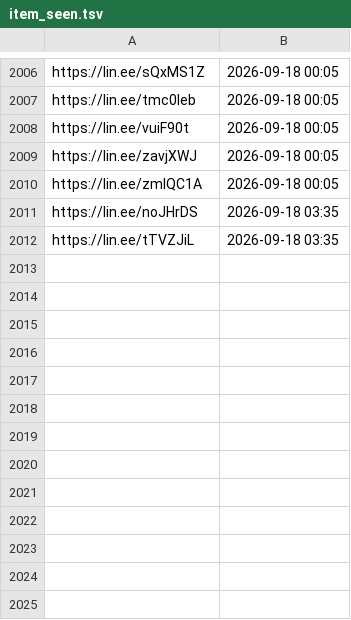
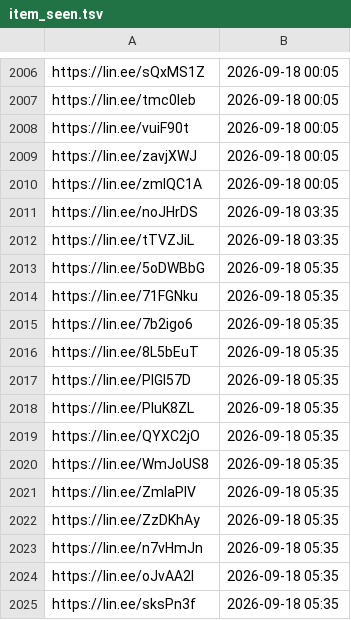
Before and after one commit to wowack7/beybuilder, a TSV file: data/draw/item_seen.tsv, drawn as a sheet; only a part is shown, gaps mark what is left out; the diff names each change by its address in the sheet, - before the commit and + after, or states it on an @@ line.

```diff
--- a/data/draw/item_seen.tsv
+++ b/data/draw/item_seen.tsv
+row 2013: https://lin.ee/5oDWBbG | 2026-09-18 05:35
+row 2014: https://lin.ee/71FGNku | 2026-09-18 05:35
+row 2015: https://lin.ee/7b2igo6 | 2026-09-18 05:35
+row 2016: https://lin.ee/8L5bEuT | 2026-09-18 05:35
+row 2017: https://lin.ee/PIGl57D | 2026-09-18 05:35
+row 2018: https://lin.ee/PluK8ZL | 2026-09-18 05:35
+row 2019: https://lin.ee/QYXC2jO | 2026-09-18 05:35
+row 2020: https://lin.ee/WmJoUS8 | 2026-09-18 05:35
+row 2021: https://lin.ee/ZmlaPIV | 2026-09-18 05:35
+row 2022: https://lin.ee/ZzDKhAy | 2026-09-18 05:35
+row 2023: https://lin.ee/n7vHmJn | 2026-09-18 05:35
+row 2024: https://lin.ee/oJvAA2l | 2026-09-18 05:35
+row 2025: https://lin.ee/sksPn3f | 2026-09-18 05:35
```
Also changed, not shown: data/draw/mapping.tsv, 3 other files.
